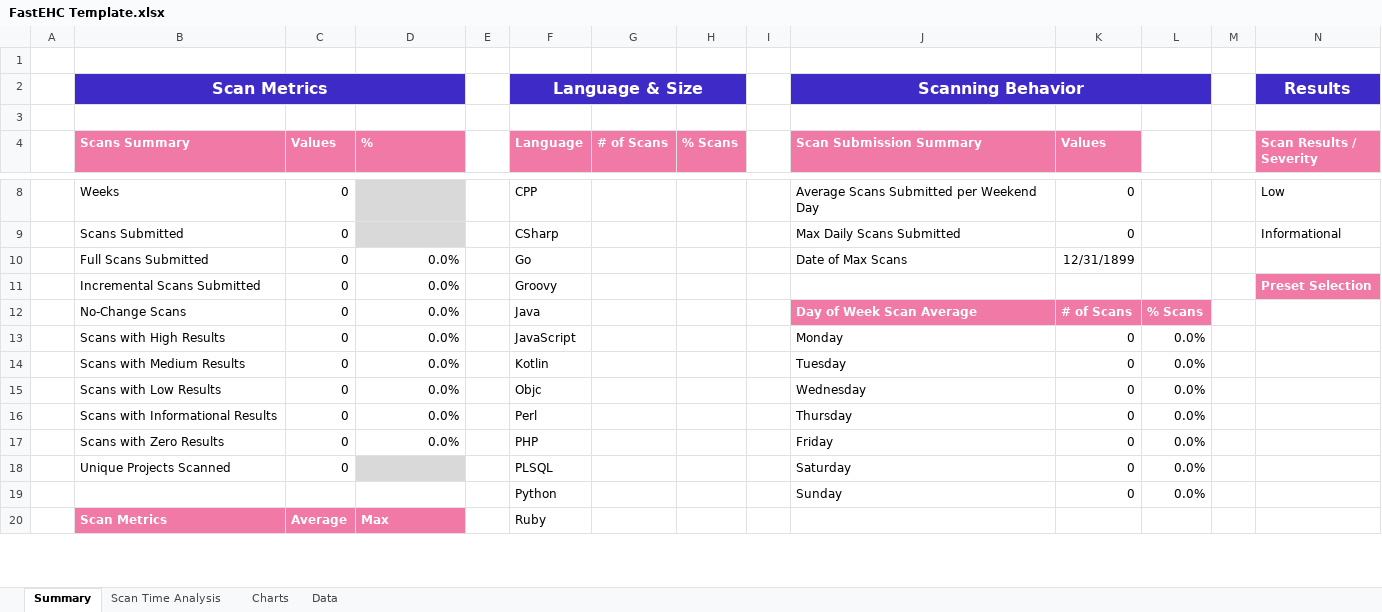
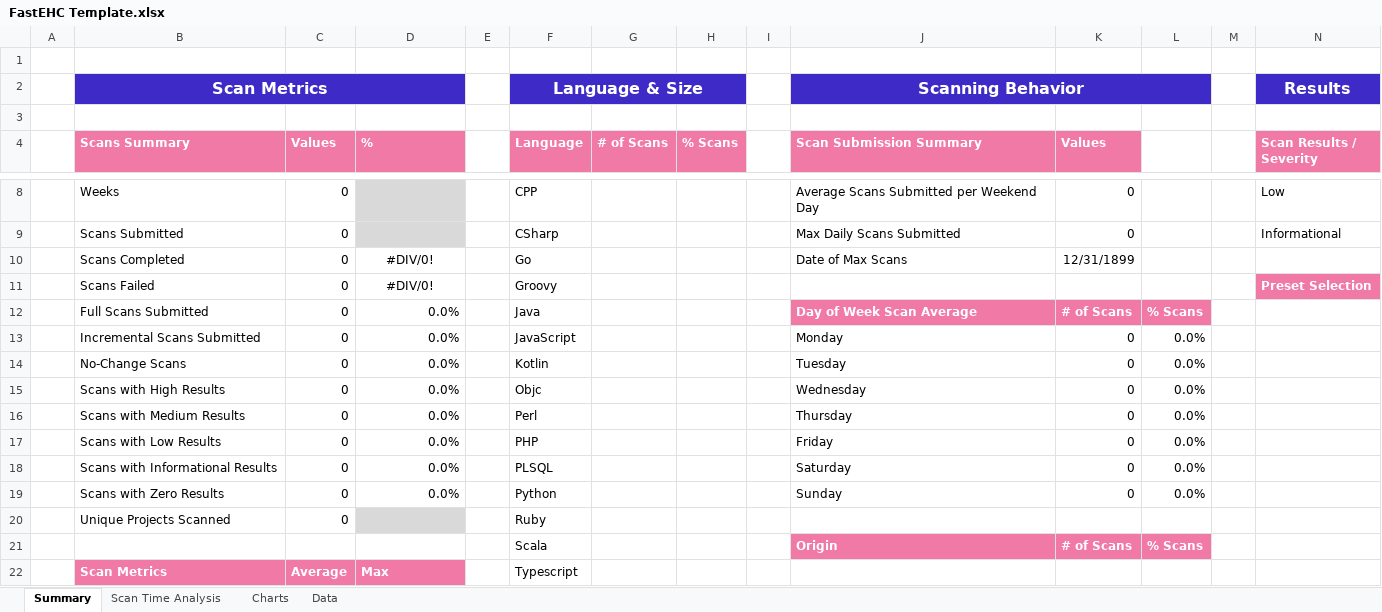
Before and after one commit to CxRW-Tools/fastEHC, an Excel workbook: FastEHC Template.xlsx, sheet Summary, drawn as a sheet; only a part is shown, gaps mark what is left out; values as stored, in another font and other column widths than the file's, no borders; addresses are those after the commit; rows hold the shown columns only; the diff covers the shown part only; the diff names each change by its address in the sheet, - before the commit and + after, or states it on an @@ line.

Commit message:
Added calculations to include failed scans

```diff
--- a/FastEHC Template.xlsx (sheet Summary)
+++ b/FastEHC Template.xlsx (sheet Summary)
-B10 (Scans Summary): Full Scans Submitted
+B10 (Scans Summary): Scans Completed
-D10:D11 (%): 0.0%
+D10:D11 (%): #DIV/0!
-D10:D11 alignment: right
+D10:D11 alignment: center
-B11 (Scans Summary): Incremental Scans Submitted
+B11 (Scans Summary): Scans Failed
-B12 (Scans Summary): No-Change Scans
+B12 (Scans Summary): Full Scans Submitted
-B13 (Scans Summary): Scans with High Results
+B13 (Scans Summary): Incremental Scans Submitted
-B14 (Scans Summary): Scans with Medium Results
+B14 (Scans Summary): No-Change Scans
-B15 (Scans Summary): Scans with Low Results
+B15 (Scans Summary): Scans with High Results
-B16 (Scans Summary): Scans with Informational Results
+B16 (Scans Summary): Scans with Medium Results
-B17 (Scans Summary): Scans with Zero Results
+B17 (Scans Summary): Scans with Low Results
-B18 (Scans Summary): Unique Projects Scanned
+B18 (Scans Summary): Scans with Informational Results
-D18:D19 (%): (empty)
+D18:D19 (%): 0.0%
-D18 fill: #D9D9D9
+D18 fill: none
-B19 (Scans Summary): (empty)
+B19 (Scans Summary): Scans with Zero Results
-C19 (Values): (empty)
+C19 (Values): 0
+row 20:  | Unique Projects Scanned | 0 |  |  | Ruby
+row 21:  |  |  |  |  | Scala |  |  |  | Origin | # of Scans | % Scans
-F22 (Language): Ruby
+F22 (Language): Typescript
```
Also changed, not shown: 1 added row, 3 removed rows and 12 edited cells elsewhere in this sheet, formulas that keep their value, 1 other file.
